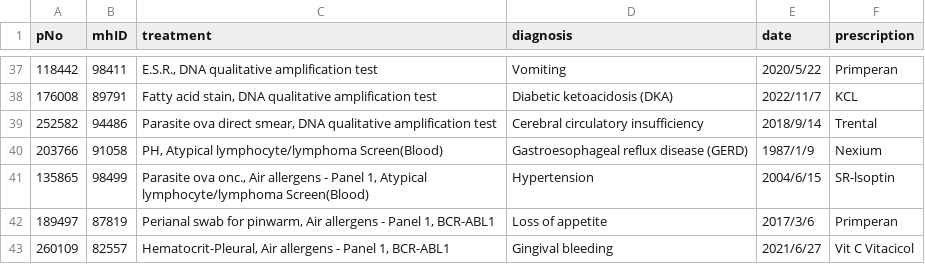
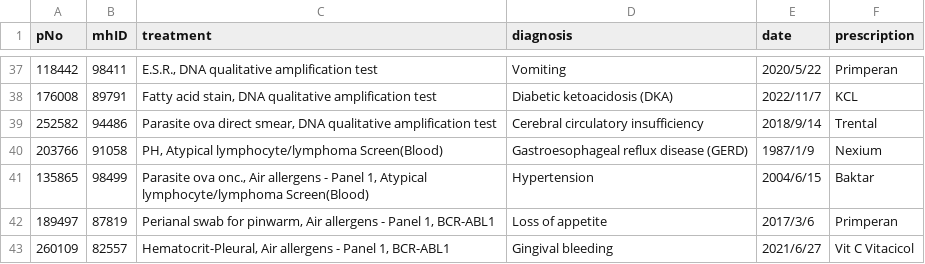
Before and after one commit to luzi2023/new_hospital, a CSV file: hospital/dataset/medical_history(N).csv, drawn as a sheet; only a part is shown, gaps mark what is left out; the diff covers the shown part only.

```diff
--- a/hospital/dataset/medical_history(N).csv
+++ b/hospital/dataset/medical_history(N).csv
@@ -40,3 +40,3 @@ pNo,mhID,treatment,diagnosis,date,prescription
 203766,91058,"PH, Atypical lymphocyte/lymphoma Screen(Blood)",Gastroesophageal reflux disease (GERD),1987/1/9,Nexium
-135865,98499,"Parasite ova onc., Air allergens - Panel 1, Atypical lymphocyte/lymphoma Screen(Blood)",Hypertension,2004/6/15,SR-lsoptin
+135865,98499,"Parasite ova onc., Air allergens - Panel 1, Atypical lymphocyte/lymphoma Screen(Blood)",Hypertension,2004/6/15,Baktar
 189497,87819,"Perianal swab for pinwarm, Air allergens - Panel 1, BCR-ABL1",Loss of appetite,2017/3/6,Primperan
```
Also changed, not shown: 37 edited cells elsewhere in this file, 1 other file.
